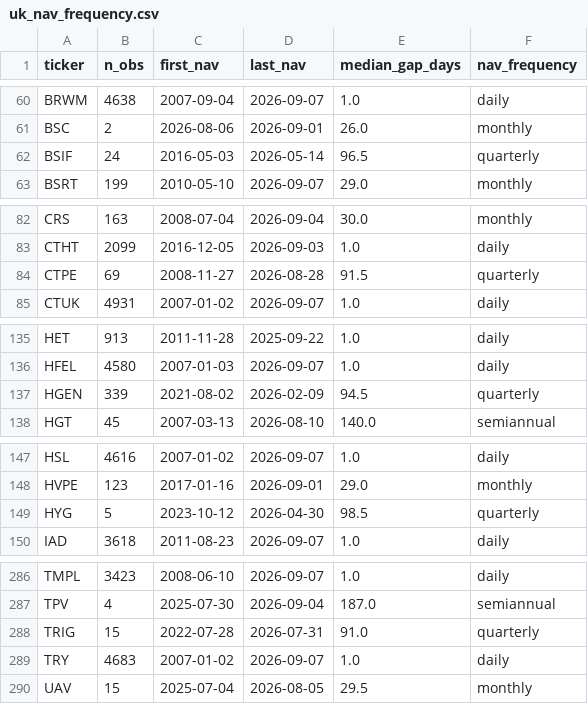
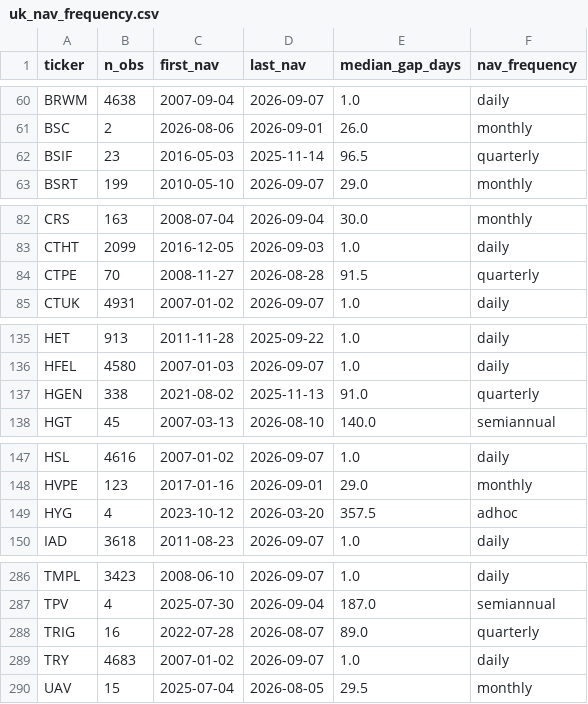
Before and after one commit to hdcapital/cef-research, a CSV file: outputs/live/uk_nav_frequency.csv, drawn as a sheet; only a part is shown, gaps mark what is left out; the diff covers the shown part only.

```diff
--- a/outputs/live/uk_nav_frequency.csv
+++ b/outputs/live/uk_nav_frequency.csv
@@ -61,3 +61,3 @@ BRWM,4638,2007-09-04,2026-09-07,1.0,daily
 BSC,2,2026-08-06,2026-09-01,26.0,monthly
-BSIF,24,2016-05-03,2026-05-14,96.5,quarterly
+BSIF,23,2016-05-03,2025-11-14,96.5,quarterly
 BSRT,199,2010-05-10,2026-09-07,29.0,monthly
@@ -83,3 +83,3 @@ CRS,163,2008-07-04,2026-09-04,30.0,monthly
 CTHT,2099,2016-12-05,2026-09-03,1.0,daily
-CTPE,69,2008-11-27,2026-08-28,91.5,quarterly
+CTPE,70,2008-11-27,2026-08-28,91.5,quarterly
 CTUK,4931,2007-01-02,2026-09-07,1.0,daily
@@ -136,3 +136,3 @@ HET,913,2011-11-28,2025-09-22,1.0,daily
 HFEL,4580,2007-01-03,2026-09-07,1.0,daily
-HGEN,339,2021-08-02,2026-02-09,94.5,quarterly
+HGEN,338,2021-08-02,2025-11-13,91.0,quarterly
 HGT,45,2007-03-13,2026-08-10,140.0,semiannual
@@ -148,3 +148,3 @@ HSL,4616,2007-01-02,2026-09-07,1.0,daily
 HVPE,123,2017-01-16,2026-09-01,29.0,monthly
-HYG,5,2023-10-12,2026-04-30,98.5,quarterly
+HYG,4,2023-10-12,2026-03-20,357.5,adhoc
 IAD,3618,2011-08-23,2026-09-07,1.0,daily
@@ -287,3 +287,3 @@ TMPL,3423,2008-06-10,2026-09-07,1.0,daily
 TPV,4,2025-07-30,2026-09-04,187.0,semiannual
-TRIG,15,2022-07-28,2026-07-31,91.0,quarterly
+TRIG,16,2022-07-28,2026-08-07,89.0,quarterly
 TRY,4683,2007-01-02,2026-09-07,1.0,daily
```
Also changed, not shown: 2 edited cells elsewhere in this file, outputs/live/uk_discount_coverage.csv, outputs/live/uk_discount_latest.csv, 6 other files.
